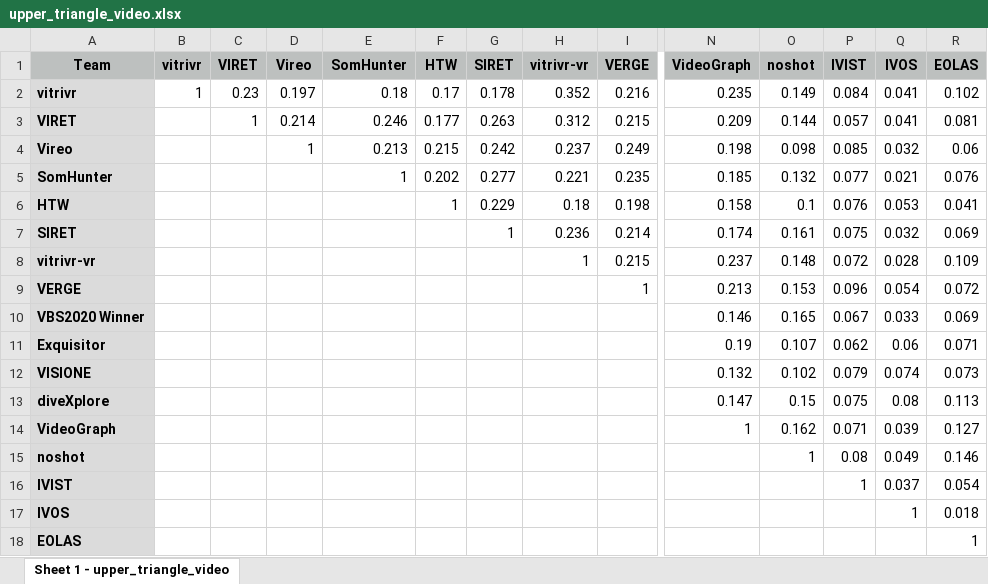
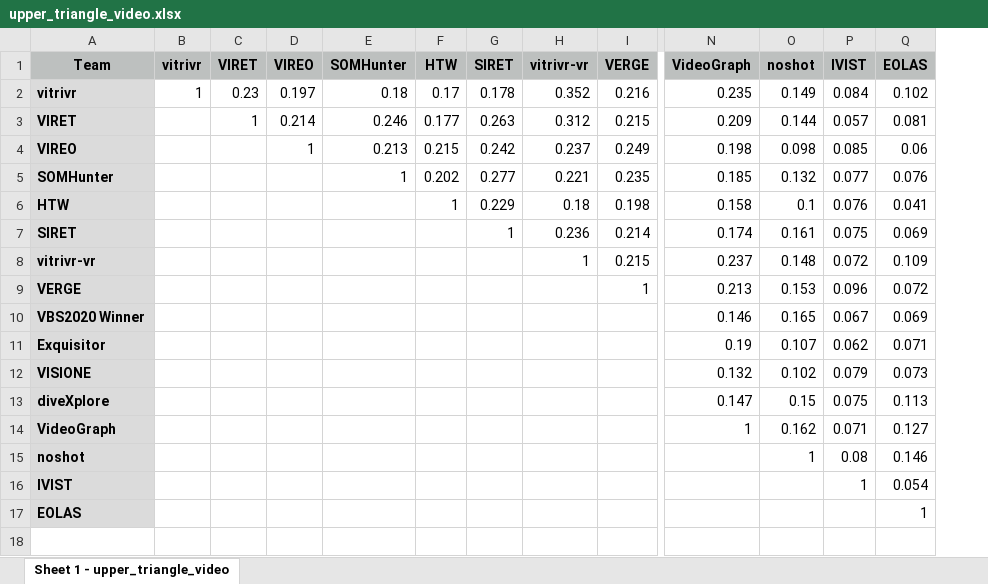
Before and after one commit to vGsteiger/VBS-Analysis, an Excel workbook: docs/upper_triangle_video.xlsx, sheet Sheet 1 - upper_triangle_video, drawn as a sheet; only a part is shown, gaps mark what is left out; values as stored, in another font and other column widths than the file's, no borders; conditional formats not drawn; rows hold the shown columns only; the diff names each change by its address in the sheet, - before the commit and + after, or states it on an @@ line.

```diff
--- a/docs/upper_triangle_video.xlsx (sheet Sheet 1 - upper_triangle_video)
+++ b/docs/upper_triangle_video.xlsx (sheet Sheet 1 - upper_triangle_video)
-column Q (IVOS), rows 2-16: 0.041 | 0.041 | 0.032 | 0.021 | 0.053 | 0.032 | 0.028 | 0.054 | 0.033 | 0.06 | 0.074 | 0.08 | 0.039 | 0.049 | 0.037
-D1: Vireo
+D1: VIREO
-E1: SomHunter
+E1: SOMHunter
-A4 (Team): Vireo
+A4 (Team): VIREO
-A5 (Team): SomHunter
+A5 (Team): SOMHunter
-row 17: IVOS |  |  |  |  |  |  |  |  |  |  |  | 1 | 0.018
```
Also changed, not shown: docs/upper_triangle_shot.xlsx, 24 other files.
